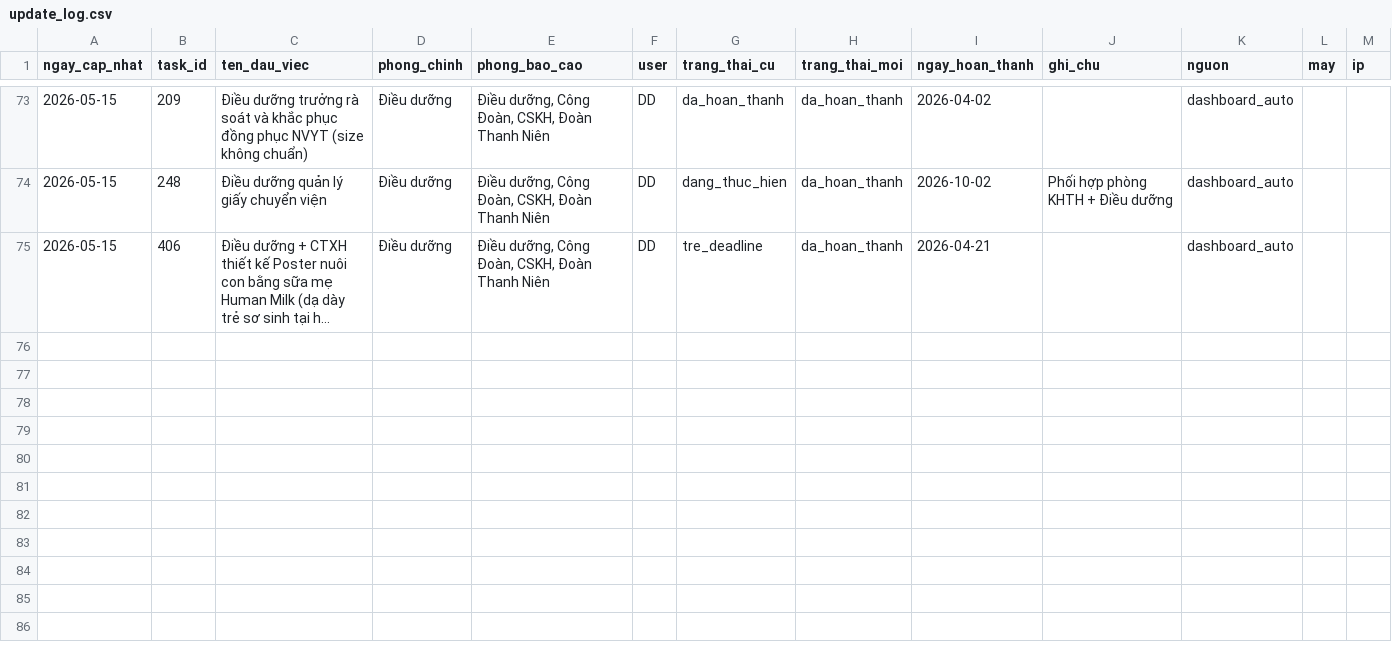
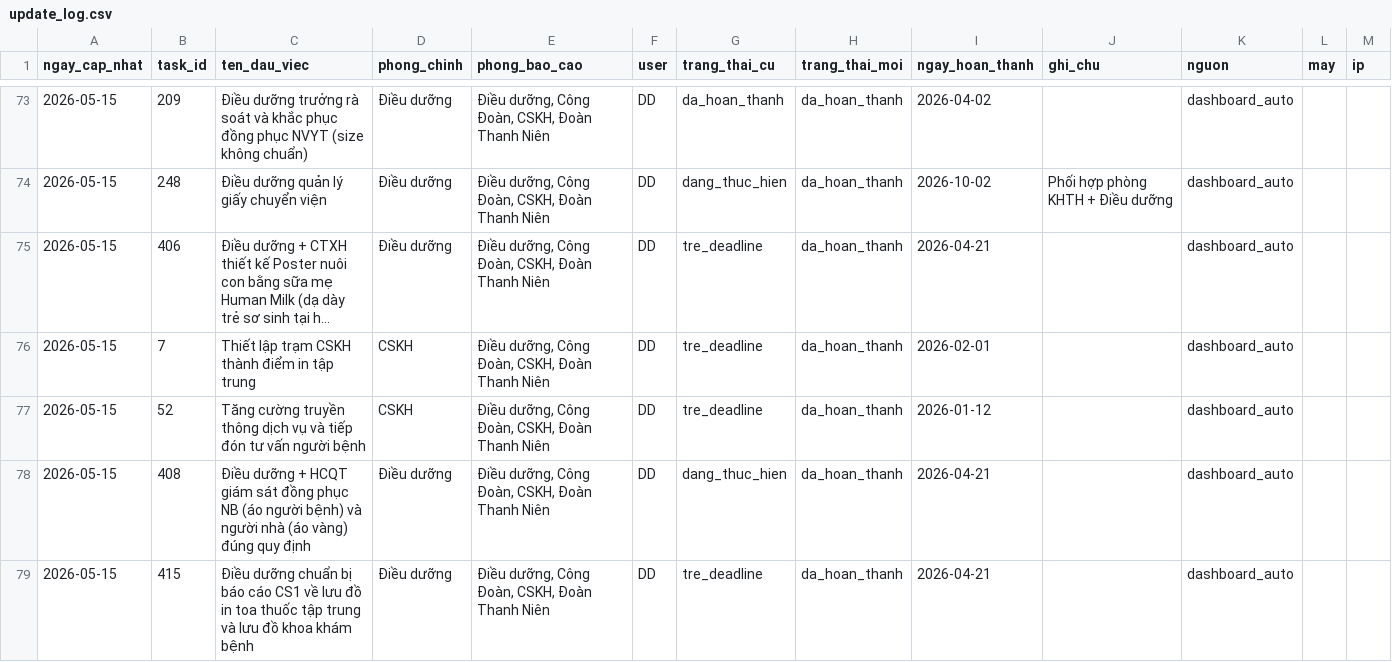
Before and after one commit to dragonhuynh/bvtd-progress, a CSV file: data/update_log.csv, drawn as a sheet; only a part is shown, gaps mark what is left out; long unchanged cells end in …; the diff names each change by its address in the sheet, - before the commit and + after, or states it on an @@ line.

Commit message:
auto: áp dụng cập nhật dashboard 15/05/2026 09:27

```diff
--- a/data/update_log.csv
+++ b/data/update_log.csv
+row 76: 2026-05-15 | 7 | Thiết lập trạm CSKH thành điểm in tập trung | CSKH | Điều dưỡng, Công Đoàn, CSKH, Đoàn Thanh Niên | DD | tre_deadline | da_hoan_thanh | 2026-02-01 |  | dashboard_auto
+row 77: 2026-05-15 | 52 | Tăng cường truyền thông dịch vụ và tiếp đón tư vấn người bệnh | CSKH | Điều dưỡng, Công Đoàn, CSKH, Đoàn Thanh Niên | DD | tre_deadline | da_hoan_thanh | 2026-01-12 |  | dashboard_auto
+row 78: 2026-05-15 | 408 | Điều dưỡng + HCQT giám sát đồng phục NB (áo người bệnh) và người nhà (áo vàng) đúng quy định | Điều dưỡng | Điều dưỡng, Công Đoàn, CSKH, Đoàn Thanh Niên | DD | dang_thuc_hien | da_hoan_thanh | 2026-04-21 |  | dashboard_auto
+row 79: 2026-05-15 | 415 | Điều dưỡng chuẩn bị báo cáo CS1 về lưu đồ in toa thuốc tập trung và lưu đồ khoa khám bệnh | Điều dưỡng | Điều dưỡng, Công Đoàn, CSKH, Đoàn Thanh Niên | DD | tre_deadline | da_hoan_thanh | 2026-04-21 |  | dashboard_auto
```
Also changed, not shown: data/tasks.csv, 2 other files.
